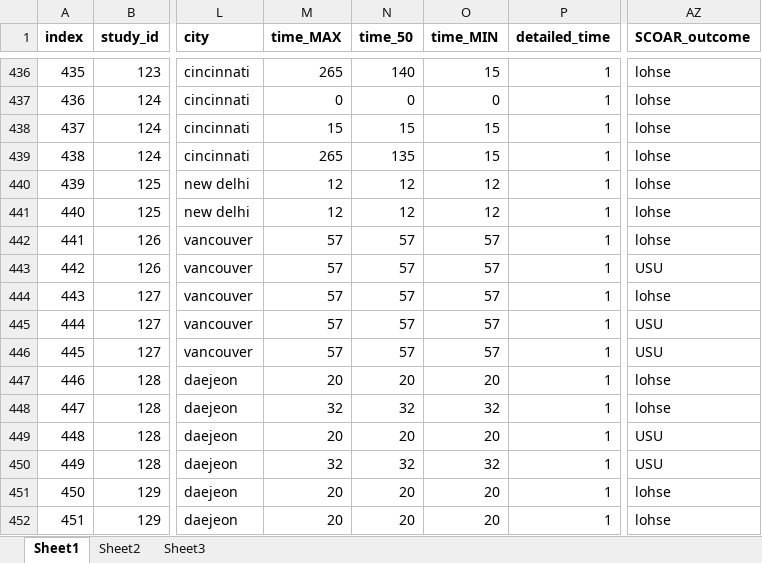
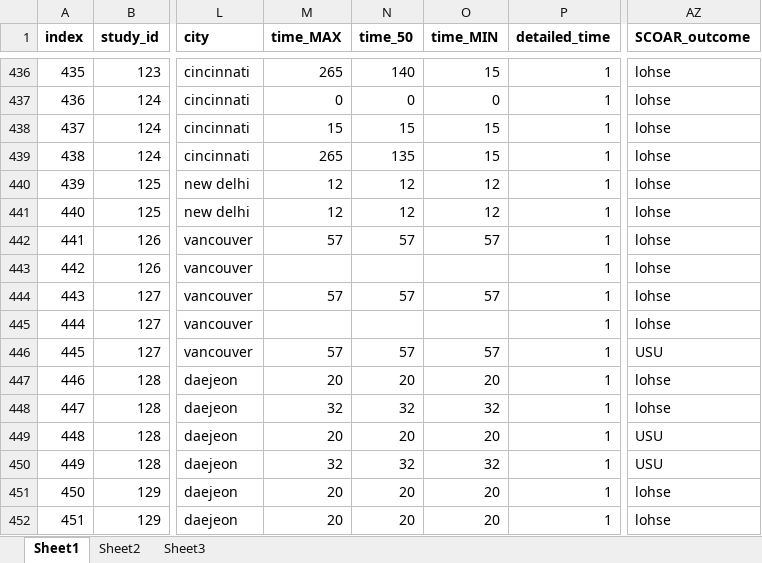
Before and after one commit to keithlohse/SCOAR, an Excel workbook: data SCOAR 20160331.xlsx, sheet Sheet1, drawn as a sheet; only a part is shown, gaps mark what is left out; values as stored, in another font and other column widths than the file's, no borders; the diff names each change by its address in the sheet, - before the commit and + after, or states it on an @@ line.

Commit message:
Update of .txt files
Fixed codes for the "SCOAR_outcome" for Pang 2005 and 2006

```diff
--- a/data SCOAR 20160331.xlsx (sheet Sheet1)
+++ b/data SCOAR 20160331.xlsx (sheet Sheet1)
-M443 (time_MAX): 57
+M443 (time_MAX): (empty)
-N443 (time_50): 57
+N443 (time_50): (empty)
-O443 (time_MIN): 57
+O443 (time_MIN): (empty)
-AZ443 (SCOAR_outcome): USU
+AZ443 (SCOAR_outcome): lohse
-M445 (time_MAX): 57
+M445 (time_MAX): (empty)
-N445 (time_50): 57
+N445 (time_50): (empty)
-O445 (time_MIN): 57
+O445 (time_MIN): (empty)
-AZ445 (SCOAR_outcome): USU
+AZ445 (SCOAR_outcome): lohse
```
Also changed, not shown: 1 other file.
